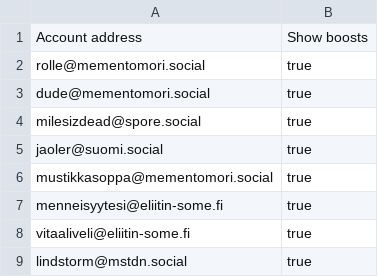
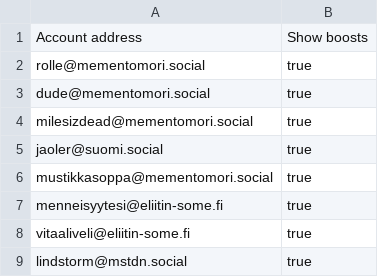
Before and after one commit to mementomori-social/finnish-mastodon-users, a CSV file: following_accounts.csv, drawn as a sheet; only a part is shown.

```diff
--- a/following_accounts.csv
+++ b/following_accounts.csv
@@ -3,3 +3,3 @@ rolle@mementomori.social, true
 dude@mementomori.social, true
-milesizdead@spore.social, true
+milesizdead@mementomori.social, true
 jaoler@suomi.social, true
```
Also changed, not shown: 1 other file.
